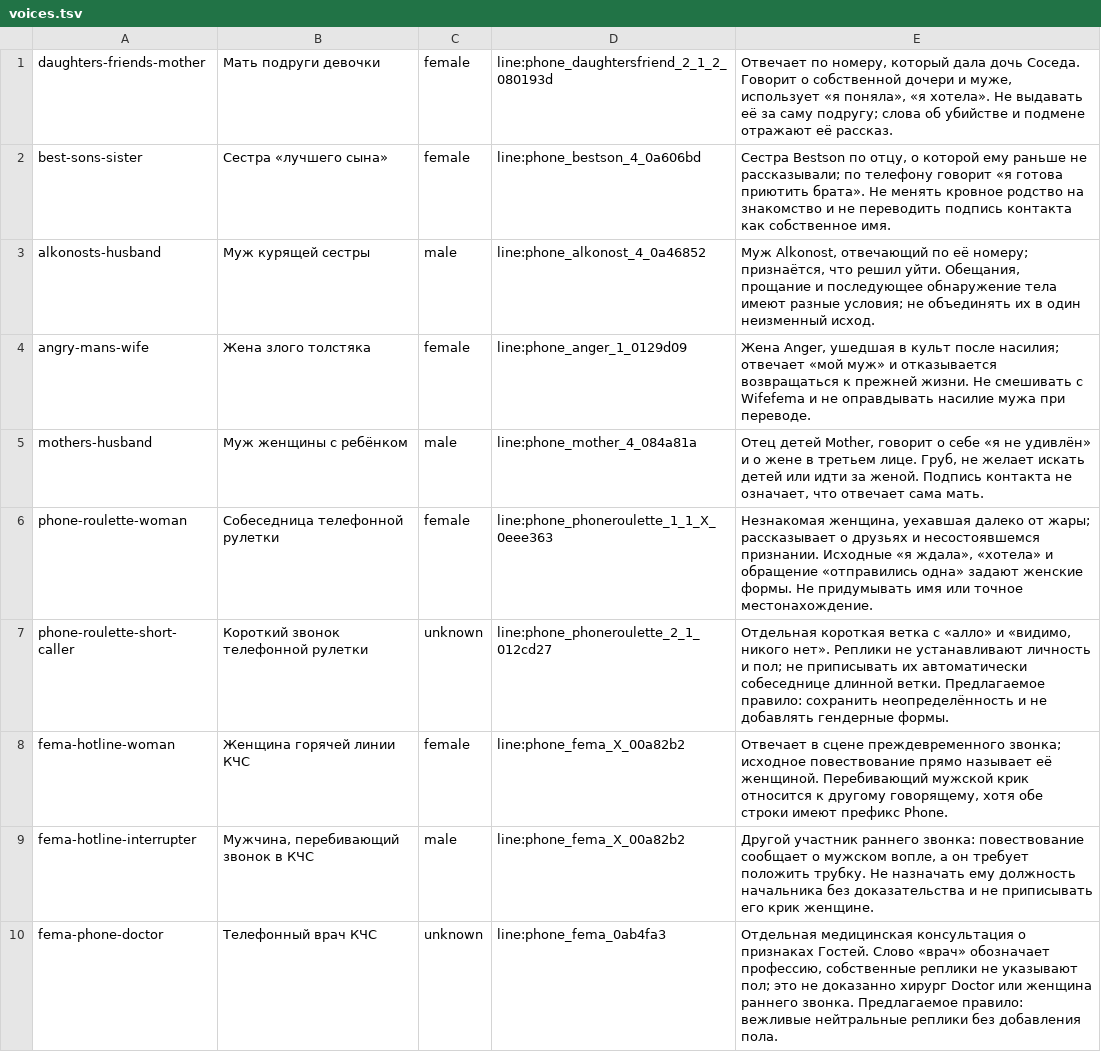
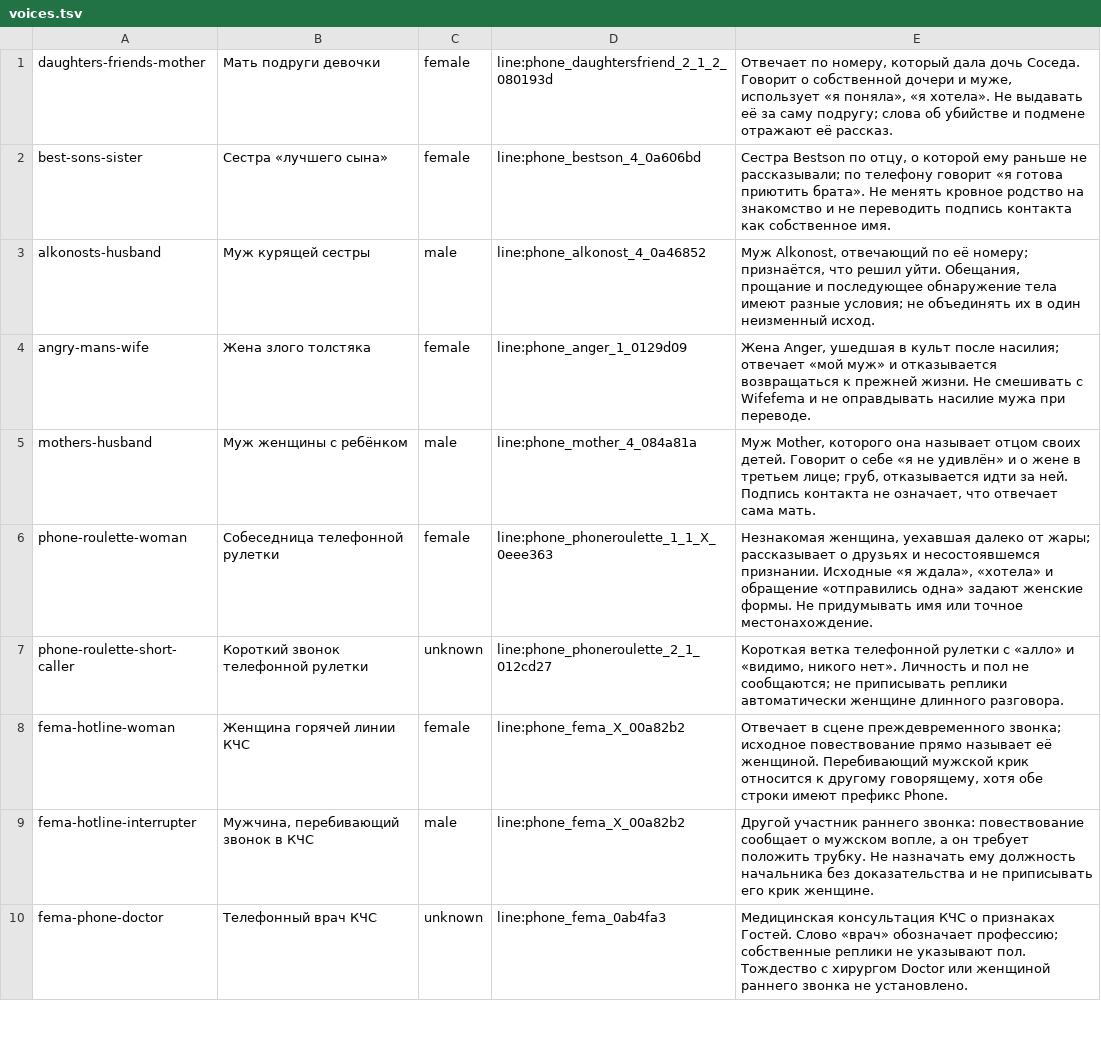
Before and after one commit to Master1C8/NoImNotAHumanLocalization, a TSV file: Documentation/glossary-research/voices.tsv, drawn as a sheet; only a part is shown; the diff covers the shown part only.

```diff
--- a/Documentation/glossary-research/voices.tsv
+++ b/Documentation/glossary-research/voices.tsv
@@ -4,7 +4,7 @@ alkonosts-husband|Муж курящей сестры|male|line:phone_alkonost_4_
 angry-mans-wife|Жена злого толстяка|female|line:phone_anger_1_0129d09|Жена Anger, ушедшая в культ после насилия; отвечает «мой муж» и отказывается возвращаться к прежней жизни. Не смешивать с Wifefema и не оправдывать насилие мужа при переводе.
-mothers-husband|Муж женщины с ребёнком|male|line:phone_mother_4_084a81a|Отец детей Mother, говорит о себе «я не удивлён» и о жене в третьем лице. Груб, не желает искать детей или идти за женой. Подпись контакта не означает, что отвечает сама мать.
+mothers-husband|Муж женщины с ребёнком|male|line:phone_mother_4_084a81a|Муж Mother, которого она называет отцом своих детей. Говорит о себе «я не удивлён» и о жене в третьем лице; груб, отказывается идти за ней. Подпись контакта не означает, что отвечает сама мать.
 phone-roulette-woman|Собеседница телефонной рулетки|female|line:phone_phoneroulette_1_1_X_0eee363|Незнакомая женщина, уехавшая далеко от жары; рассказывает о друзьях и несостоявшемся признании. Исходные «я ждала», «хотела» и обращение «отправились одна» задают женские формы. Не придумывать имя или точное местонахождение.
-phone-roulette-short-caller|Короткий звонок телефонной рулетки|unknown|line:phone_phoneroulette_2_1_012cd27|Отдельная короткая ветка с «алло» и «видимо, никого нет». Реплики не устанавливают личность и пол; не приписывать их автоматически собеседнице длинной ветки. Предлагаемое правило: сохранить неопределённость и не добавлять гендерные формы.
+phone-roulette-short-caller|Короткий звонок телефонной рулетки|unknown|line:phone_phoneroulette_2_1_012cd27|Короткая ветка телефонной рулетки с «алло» и «видимо, никого нет». Личность и пол не сообщаются; не приписывать реплики автоматически женщине длинного разговора.
 fema-hotline-woman|Женщина горячей линии КЧС|female|line:phone_fema_X_00a82b2|Отвечает в сцене преждевременного звонка; исходное повествование прямо называет её женщиной. Перебивающий мужской крик относится к другому говорящему, хотя обе строки имеют префикс Phone.
 fema-hotline-interrupter|Мужчина, перебивающий звонок в КЧС|male|line:phone_fema_X_00a82b2|Другой участник раннего звонка: повествование сообщает о мужском вопле, а он требует положить трубку. Не назначать ему должность начальника без доказательства и не приписывать его крик женщине.
-fema-phone-doctor|Телефонный врач КЧС|unknown|line:phone_fema_0ab4fa3|Отдельная медицинская консультация о признаках Гостей. Слово «врач» обозначает профессию, собственные реплики не указывают пол; это не доказанно хирург Doctor или женщина раннего звонка. Предлагаемое правило: вежливые нейтральные реплики без добавления пола.
+fema-phone-doctor|Телефонный врач КЧС|unknown|line:phone_fema_0ab4fa3|Медицинская консультация КЧС о признаках Гостей. Слово «врач» обозначает профессию; собственные реплики не указывают пол. Тождество с хирургом Doctor или женщиной раннего звонка не установлено.
```
Also changed, not shown: 13 edited cells elsewhere in this file, Documentation/glossary-research/additional-voices.tsv, Documentation/glossary-research/characters.tsv, 19 other files.
